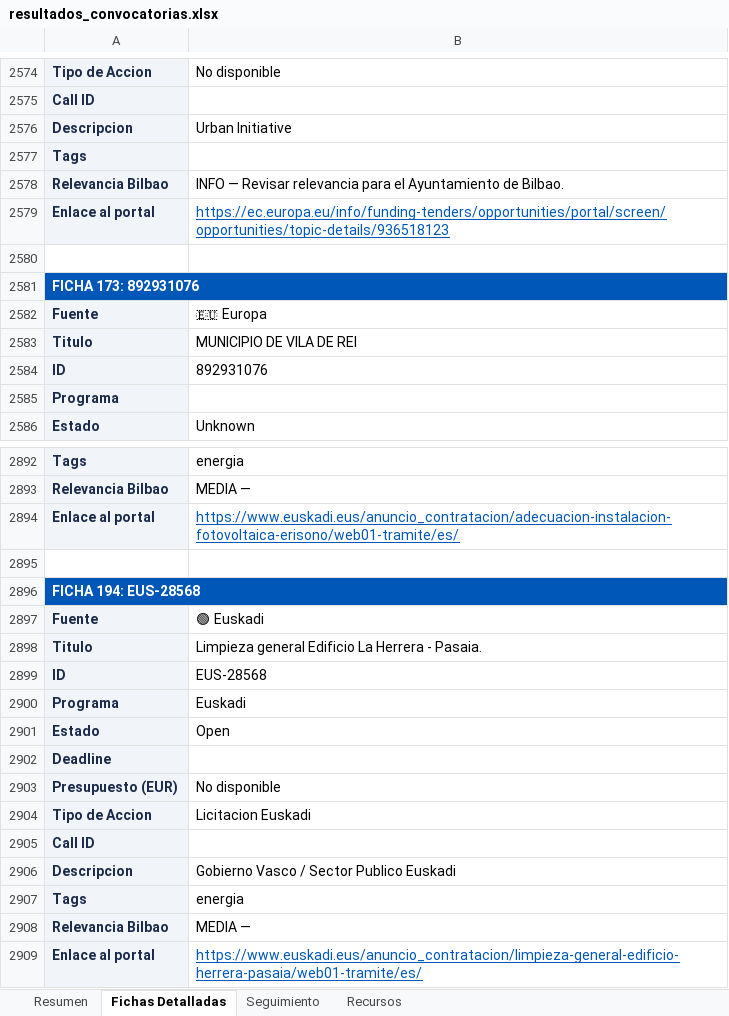
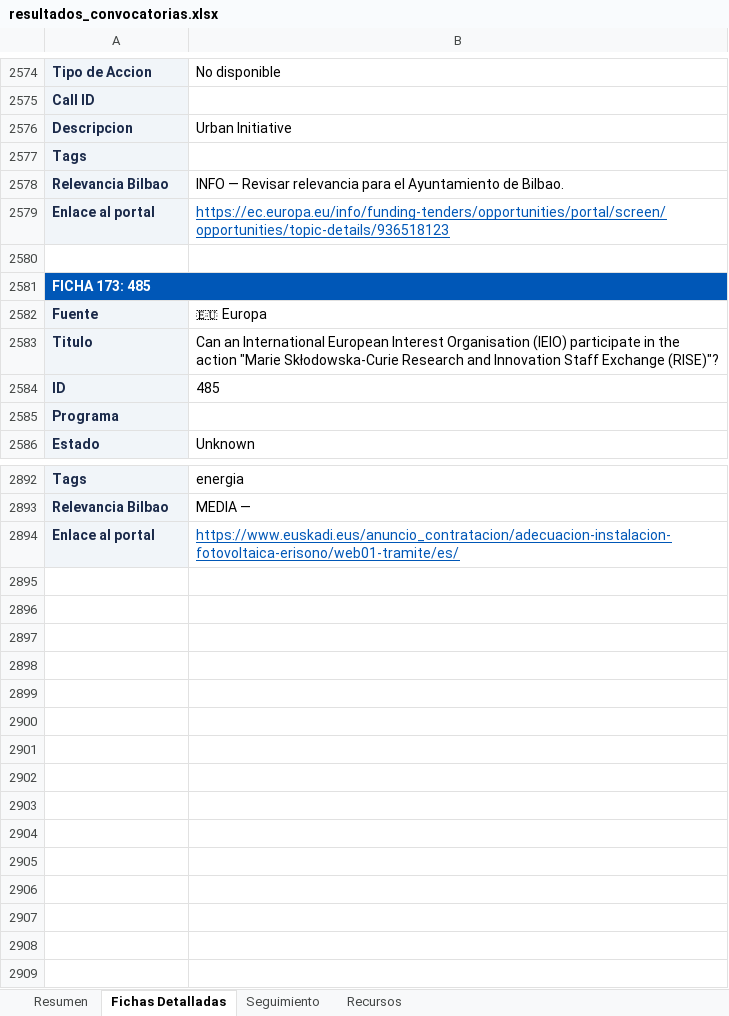
Before and after one commit to haguirre-lab/eu-funding-radar, an Excel workbook: docs/resultados_convocatorias.xlsx, sheet Fichas Detalladas, drawn as a sheet; only a part is shown, gaps mark what is left out; values as stored, in another font and other column widths than the file's, no borders; removed rows and columns are numbered as before the commit, all else as after; the diff covers the shown part only; the diff names each change by its address in the sheet, - before the commit and + after, or states it on an @@ line.

```diff
--- a/docs/resultados_convocatorias.xlsx (sheet Fichas Detalladas)
+++ b/docs/resultados_convocatorias.xlsx (sheet Fichas Detalladas)
-A2581: FICHA 173: 892931076
+A2581: FICHA 173: 485
-B2583: MUNICIPIO DE VILA DE REI
+B2583: Can an International European Interest Organisation (IEIO) participate in the action "Marie Skłodowska-Curie Research and Innovation Staff Exchange (RISE)"?
-B2584: 892931076
+B2584: 485
-row 2895: (empty)
-row 2896: FICHA 194: EUS-28568
-row 2897: Fuente | 🟢 Euskadi
-row 2898: Titulo | Limpieza general Edificio La Herrera - Pasaia.
-row 2899: ID | EUS-28568
-row 2900: Programa | Euskadi
-row 2901: Estado | Open
-row 2902: Deadline
-row 2903: Presupuesto (EUR) | No disponible
-row 2904: Tipo de Accion | Licitacion Euskadi
-row 2905: Call ID
-row 2906: Descripcion | Gobierno Vasco / Sector Publico Euskadi
-row 2907: Tags | energia
-row 2908: Relevancia Bilbao | MEDIA —
-row 2909: Enlace al portal | https://www.euskadi.eus/anuncio_contratacion/limpieza-general-edificio-herrera-pasaia/web01-tramite/es/
```
Also changed, not shown: 8 added rows, 8 removed rows, 52 moved rows and 42 edited cells elsewhere in this sheet, sheet Resumen, sheet Seguimiento, 3 other files.
